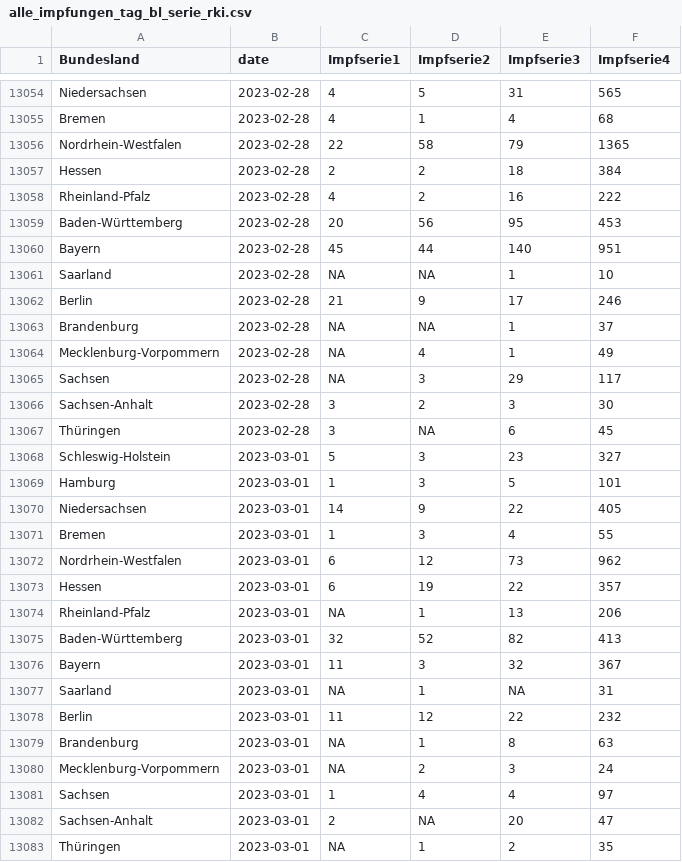
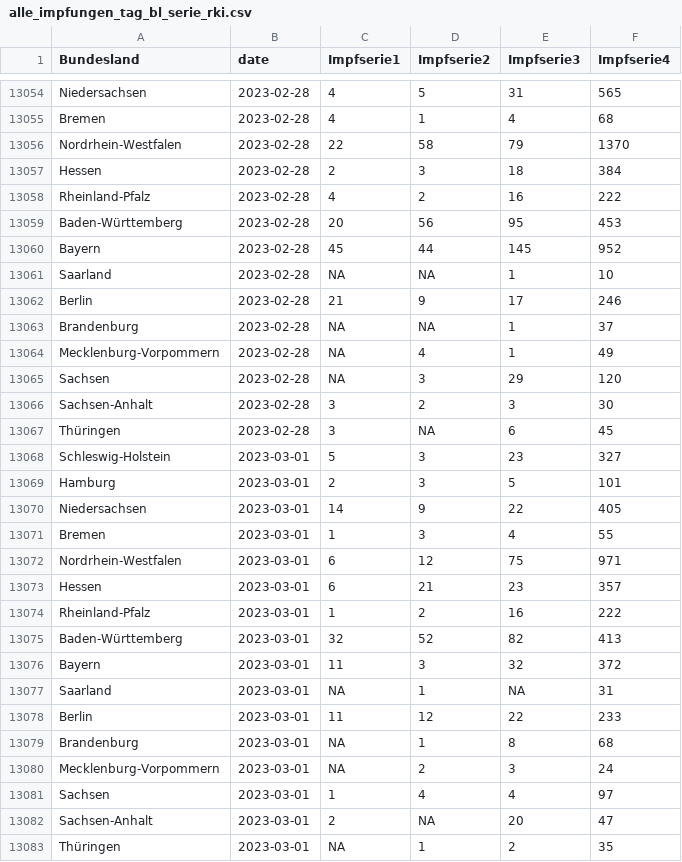
Before and after one commit to zidatalab/covid19dashboard, a CSV file: data/tabledata/alle_impfungen_tag_bl_serie_rki.csv, drawn as a sheet; only a part is shown, gaps mark what is left out; the diff covers the shown part only.

```diff
--- a/data/tabledata/alle_impfungen_tag_bl_serie_rki.csv
+++ b/data/tabledata/alle_impfungen_tag_bl_serie_rki.csv
@@ -13055,7 +13055,7 @@ Niedersachsen,2023-02-28,4,5,31,565
 Bremen,2023-02-28,4,1,4,68
-Nordrhein-Westfalen,2023-02-28,22,58,79,1365
-Hessen,2023-02-28,2,2,18,384
+Nordrhein-Westfalen,2023-02-28,22,58,79,1370
+Hessen,2023-02-28,2,3,18,384
 Rheinland-Pfalz,2023-02-28,4,2,16,222
 Baden-Württemberg,2023-02-28,20,56,95,453
-Bayern,2023-02-28,45,44,140,951
+Bayern,2023-02-28,45,44,145,952
 Saarland,2023-02-28,NA,NA,1,10
@@ -13064,3 +13064,3 @@ Brandenburg,2023-02-28,NA,NA,1,37
 Mecklenburg-Vorpommern,2023-02-28,NA,4,1,49
-Sachsen,2023-02-28,NA,3,29,117
+Sachsen,2023-02-28,NA,3,29,120
 Sachsen-Anhalt,2023-02-28,3,2,3,30
@@ -13068,13 +13068,13 @@ Thüringen,2023-02-28,3,NA,6,45
 Schleswig-Holstein,2023-03-01,5,3,23,327
-Hamburg,2023-03-01,1,3,5,101
+Hamburg,2023-03-01,2,3,5,101
 Niedersachsen,2023-03-01,14,9,22,405
 Bremen,2023-03-01,1,3,4,55
-Nordrhein-Westfalen,2023-03-01,6,12,73,962
-Hessen,2023-03-01,6,19,22,357
-Rheinland-Pfalz,2023-03-01,NA,1,13,206
+Nordrhein-Westfalen,2023-03-01,6,12,75,971
+Hessen,2023-03-01,6,21,23,357
+Rheinland-Pfalz,2023-03-01,1,2,16,222
 Baden-Württemberg,2023-03-01,32,52,82,413
-Bayern,2023-03-01,11,3,32,367
+Bayern,2023-03-01,11,3,32,372
 Saarland,2023-03-01,NA,1,NA,31
-Berlin,2023-03-01,11,12,22,232
-Brandenburg,2023-03-01,NA,1,8,63
+Berlin,2023-03-01,11,12,22,233
+Brandenburg,2023-03-01,NA,1,8,68
 Mecklenburg-Vorpommern,2023-03-01,NA,2,3,24
```
Also changed, not shown: 16 added rows and 18 edited cells elsewhere in this file, data/impfdax/viertimpfungen_praxen.csv, data/tabledata/praxen_andere_14tage_impfstoff.csv, 2 other files.
